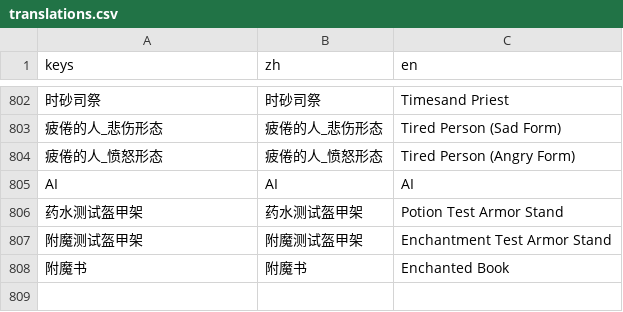
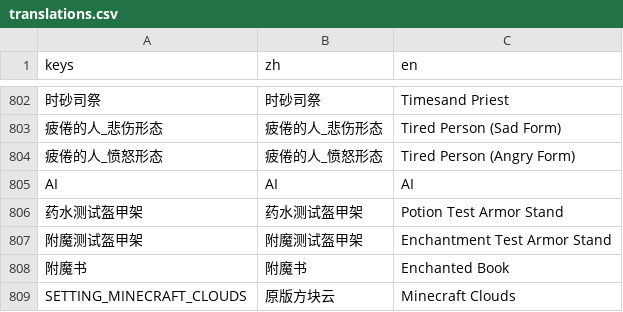
Before and after one commit to wdxlg/polo-balls, a CSV file: translations.csv, drawn as a sheet; only a part is shown, gaps mark what is left out.

Commit message:
Add native Minecraft clouds with map-aware layering and a persistent setting

```diff
--- a/translations.csv
+++ b/translations.csv
@@ -808 +808,2 @@ AI,AI,AI
 附魔书,附魔书,Enchanted Book
+SETTING_MINECRAFT_CLOUDS,原版方块云,Minecraft Clouds
```
Also changed, not shown: 19 other files.
